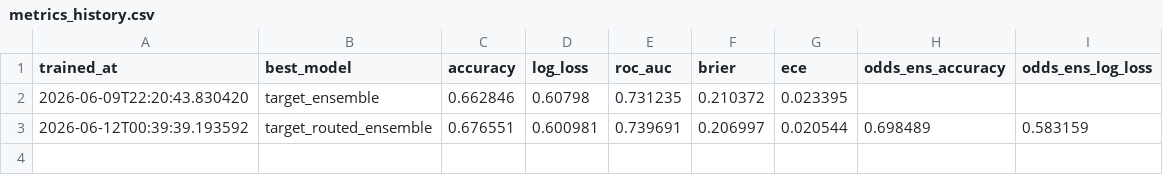
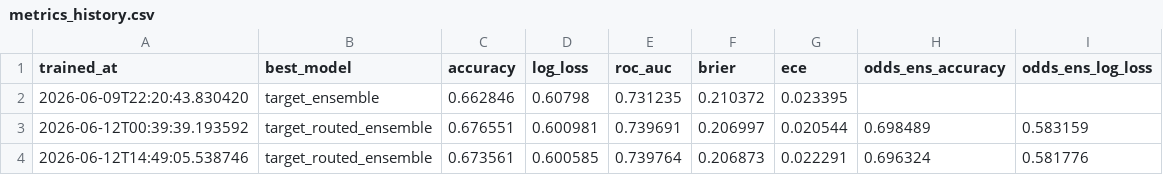
Before and after one commit to SandroHub013/UnaBetting, a CSV file: reports/metrics_history.csv, drawn as a sheet; the diff names each change by its address in the sheet, - before the commit and + after, or states it on an @@ line.

```diff
--- a/reports/metrics_history.csv
+++ b/reports/metrics_history.csv
+row 4: 2026-06-12T14:49:05.538746 | target_routed_ensemble | 0.673561 | 0.600585 | 0.739764 | 0.206873 | 0.022291 | 0.696324 | 0.581776
```
Also changed, not shown: 7 other files.
